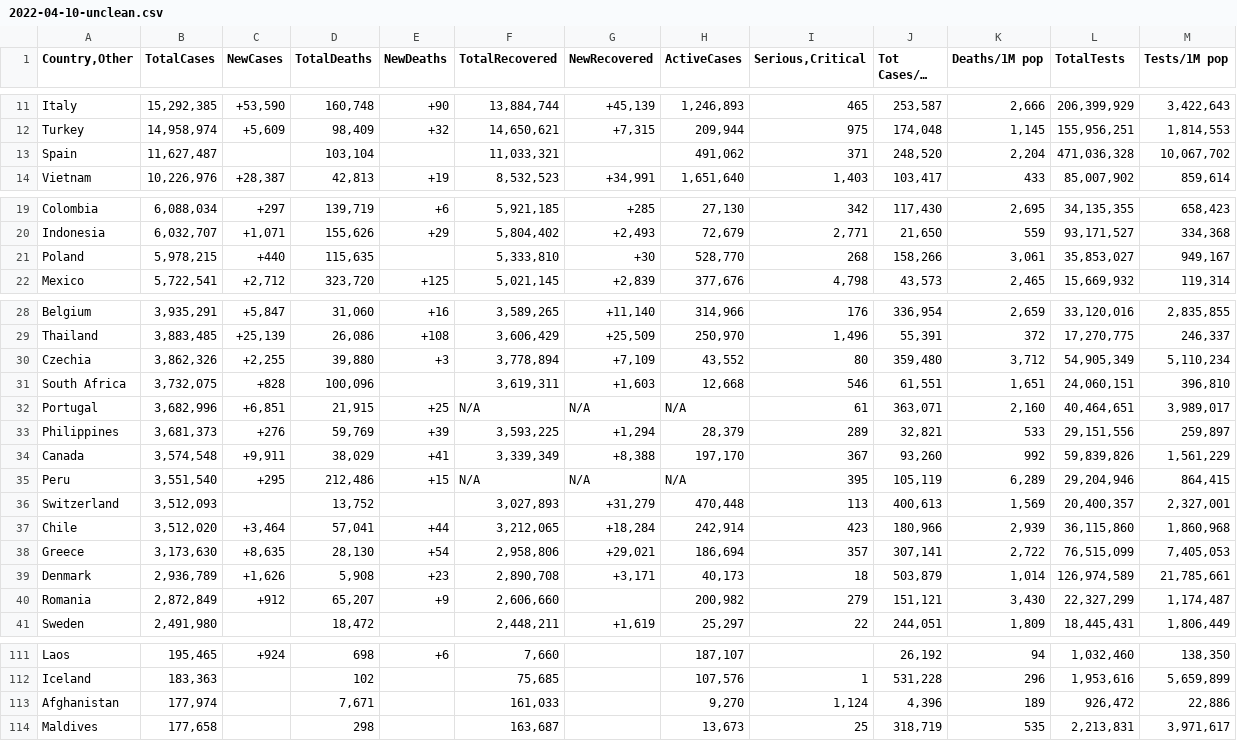
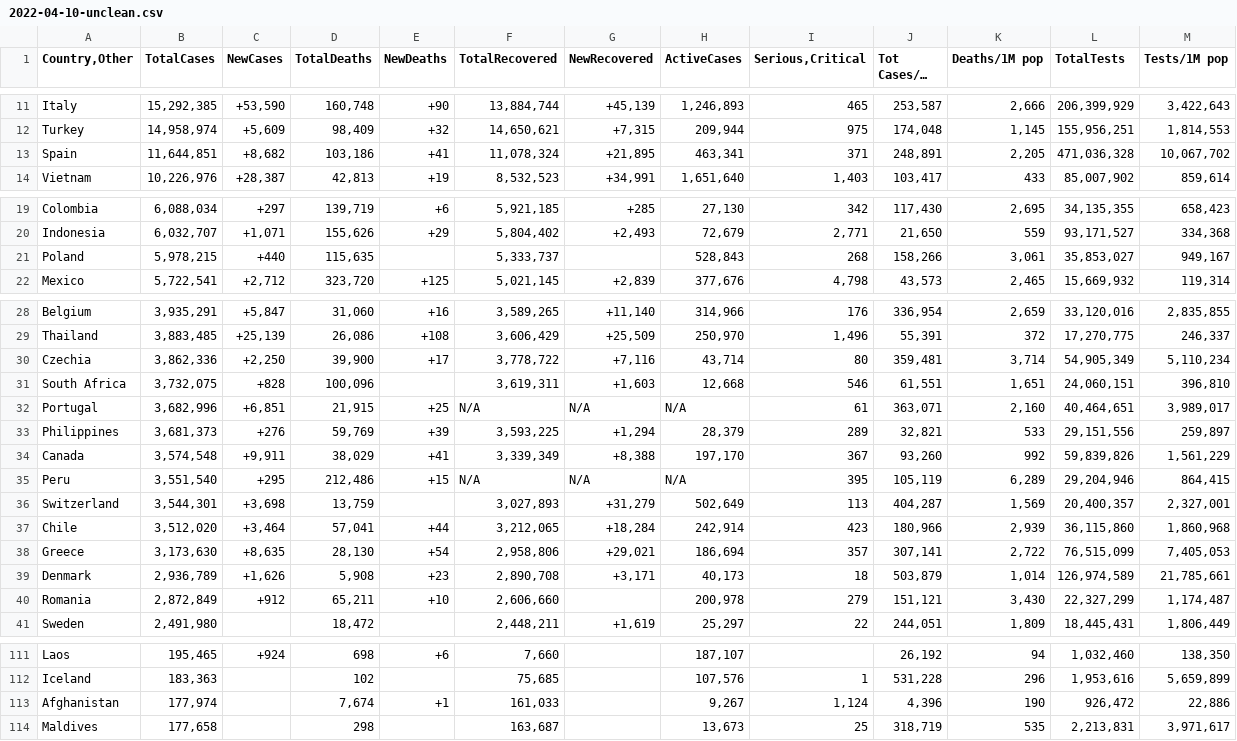
Before and after one commit to phuc16102001/covid-visualize, a CSV file: data/2022-04-10-unclean.csv, drawn as a sheet; only a part is shown, gaps mark what is left out; long unchanged cells end in …; the diff covers the shown part only; the diff names each change by its address in the sheet, - before the commit and + after, or states it on an @@ line.

```diff
--- a/data/2022-04-10-unclean.csv
+++ b/data/2022-04-10-unclean.csv
-B13 (TotalCases): 11,627,487
+B13 (TotalCases): 11,644,851
-C13 (NewCases): (empty)
+C13 (NewCases): +8,682
-D13 (TotalDeaths): 103,104
+D13 (TotalDeaths): 103,186
-E13 (NewDeaths): (empty)
+E13 (NewDeaths): +41
-F13 (TotalRecovered): 11,033,321
+F13 (TotalRecovered): 11,078,324
-G13 (NewRecovered): (empty)
+G13 (NewRecovered): +21,895
-H13 (ActiveCases): 491,062
+H13 (ActiveCases): 463,341
-J13 (Tot Cases/1M pop): 248,520
+J13 (Tot Cases/1M pop): 248,891
-K13 (Deaths/1M pop): 2,204
+K13 (Deaths/1M pop): 2,205
-F21 (TotalRecovered): 5,333,810
+F21 (TotalRecovered): 5,333,737
-G21 (NewRecovered): +30
+G21 (NewRecovered): (empty)
-H21 (ActiveCases): 528,770
+H21 (ActiveCases): 528,843
-B30 (TotalCases): 3,862,326
+B30 (TotalCases): 3,862,336
-C30 (NewCases): +2,255
+C30 (NewCases): +2,250
-D30 (TotalDeaths): 39,880
+D30 (TotalDeaths): 39,900
-E30 (NewDeaths): +3
+E30 (NewDeaths): +17
-F30 (TotalRecovered): 3,778,894
+F30 (TotalRecovered): 3,778,722
-G30 (NewRecovered): +7,109
+G30 (NewRecovered): +7,116
-H30 (ActiveCases): 43,552
+H30 (ActiveCases): 43,714
-J30 (Tot Cases/1M pop): 359,480
+J30 (Tot Cases/1M pop): 359,481
-K30 (Deaths/1M pop): 3,712
+K30 (Deaths/1M pop): 3,714
-B36 (TotalCases): 3,512,093
+B36 (TotalCases): 3,544,301
-C36 (NewCases): (empty)
+C36 (NewCases): +3,698
-D36 (TotalDeaths): 13,752
+D36 (TotalDeaths): 13,759
-H36 (ActiveCases): 470,448
+H36 (ActiveCases): 502,649
-J36 (Tot Cases/1M pop): 400,613
+J36 (Tot Cases/1M pop): 404,287
-D40 (TotalDeaths): 65,207
+D40 (TotalDeaths): 65,211
-E40 (NewDeaths): +9
+E40 (NewDeaths): +10
-H40 (ActiveCases): 200,982
+H40 (ActiveCases): 200,978
-D113 (TotalDeaths): 7,671
+D113 (TotalDeaths): 7,674
-E113 (NewDeaths): (empty)
+E113 (NewDeaths): +1
-H113 (ActiveCases): 9,270
+H113 (ActiveCases): 9,267
-K113 (Deaths/1M pop): 189
+K113 (Deaths/1M pop): 190
```
Also changed, not shown: 3 edited cells elsewhere in this file, data/2022-04-08-clean.csv, data/2022-04-11-clean.csv, 11 other files.
